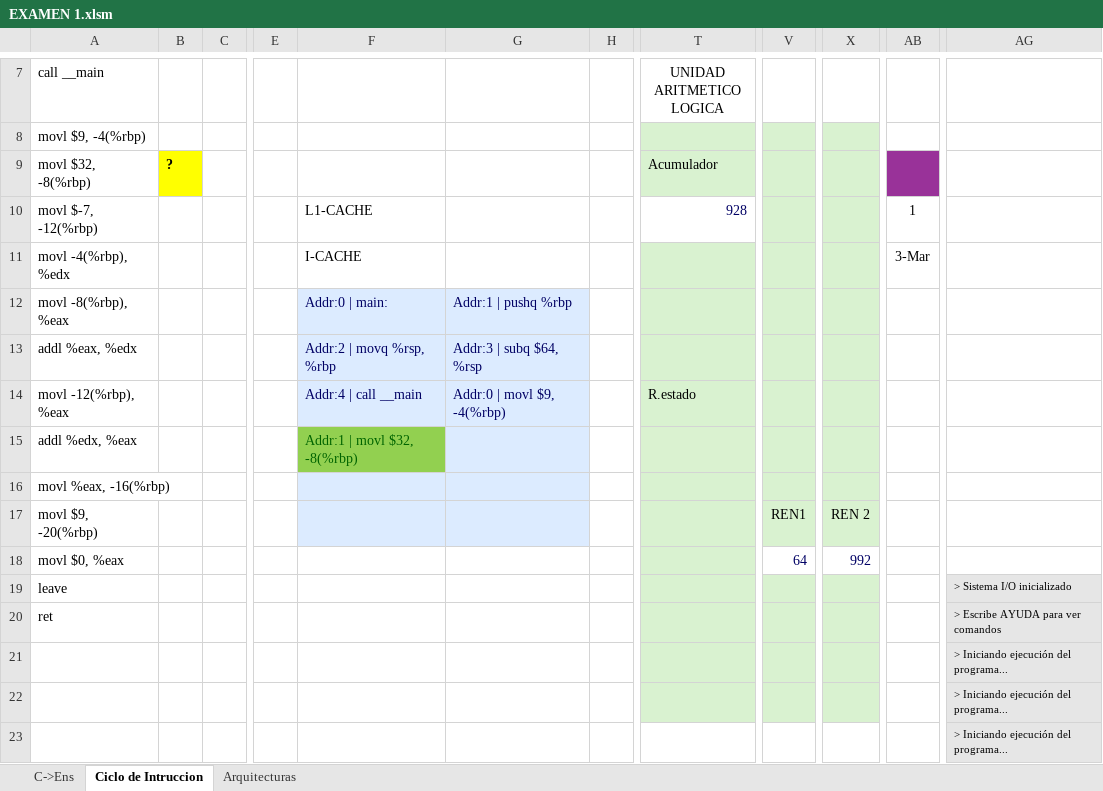
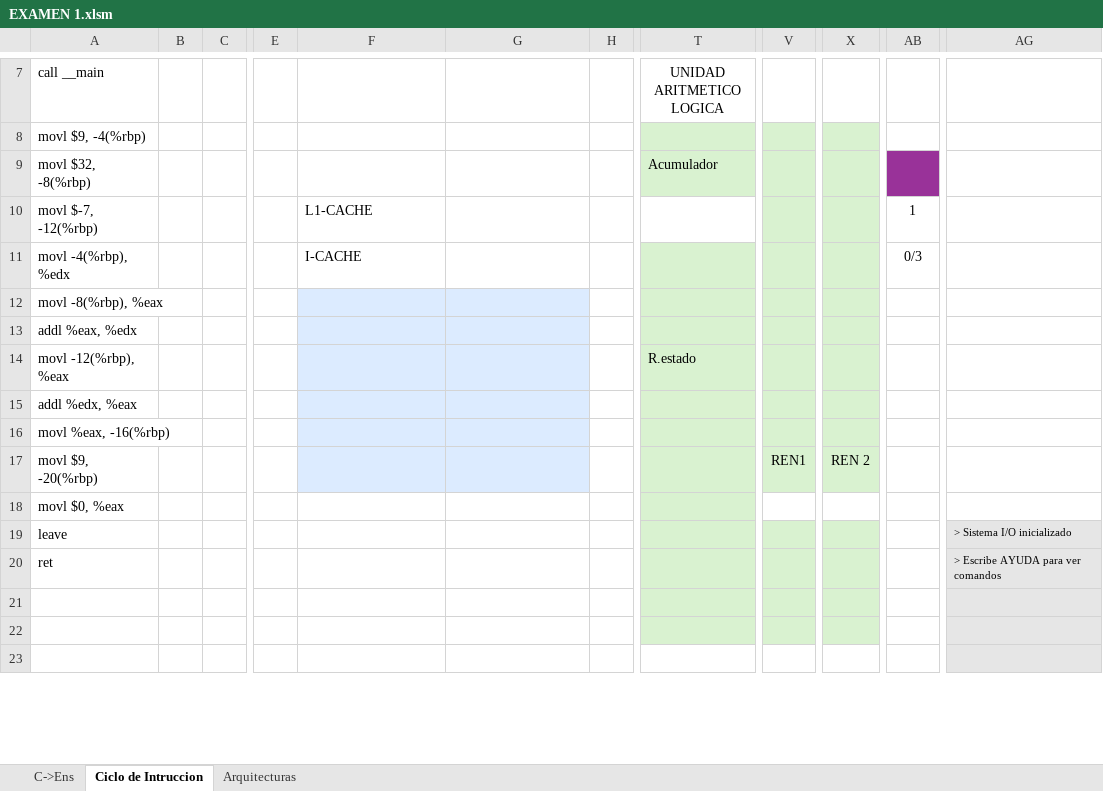
Before and after one commit to alejandroramirezvallejos/Simulador-de-Arquitectura-x86, an Excel workbook: EXAMEN 1.xlsm, sheet Ciclo de Intruccion, drawn as a sheet; only a part is shown, gaps mark what is left out; values as stored, in another font and other column widths than the file's, no borders; charts and pictures not drawn; the diff covers the shown part only; the diff names each change by its address in the sheet, - before the commit and + after, or states it on an @@ line.

```diff
--- a/EXAMEN 1.xlsm (sheet Ciclo de Intruccion)
+++ b/EXAMEN 1.xlsm (sheet Ciclo de Intruccion)
-B9: ?
+B9: (empty)
-B9 fill: #FFFF00
+B9 fill: none
-T10 (UNIDAD ARITMETICO LOGICA): 928
+T10 (UNIDAD ARITMETICO LOGICA): (empty)
-AB11: 3-Mar
+AB11: 0/3
-F12: Addr:0 | main:
+F12: (empty)
-G12: Addr:1 | pushq %rbp
+G12: (empty)
-F13: Addr:2 | movq %rsp, %rbp
+F13: (empty)
-G13: Addr:3 | subq $64, %rsp
+G13: (empty)
-F14: Addr:4 | call __main
+F14: (empty)
-G14: Addr:0 | movl $9, -4(%rbp)
+G14: (empty)
-F15: Addr:1 | movl $32, -8(%rbp)
+F15: (empty)
-F15 fill: #92D050
+F15 fill: #DCEBFF
-V18: 64
+V18: (empty)
-X18: 992
+X18: (empty)
-AG21:AG23: > Iniciando ejecución del programa...
+AG21:AG23: (empty)
```
Also changed, not shown: 2 added rows, 2 removed rows, 5 edited cells and cell formats elsewhere in this sheet, sheet C->Ens, charts or pictures, 1 other file.
